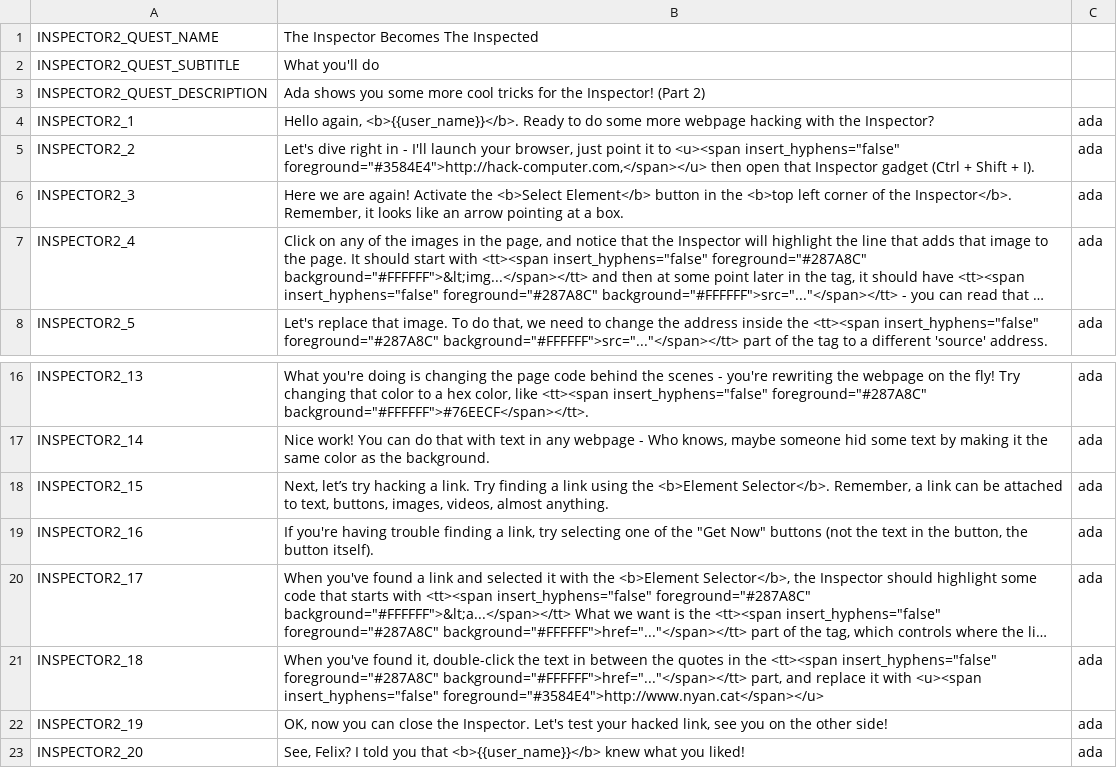
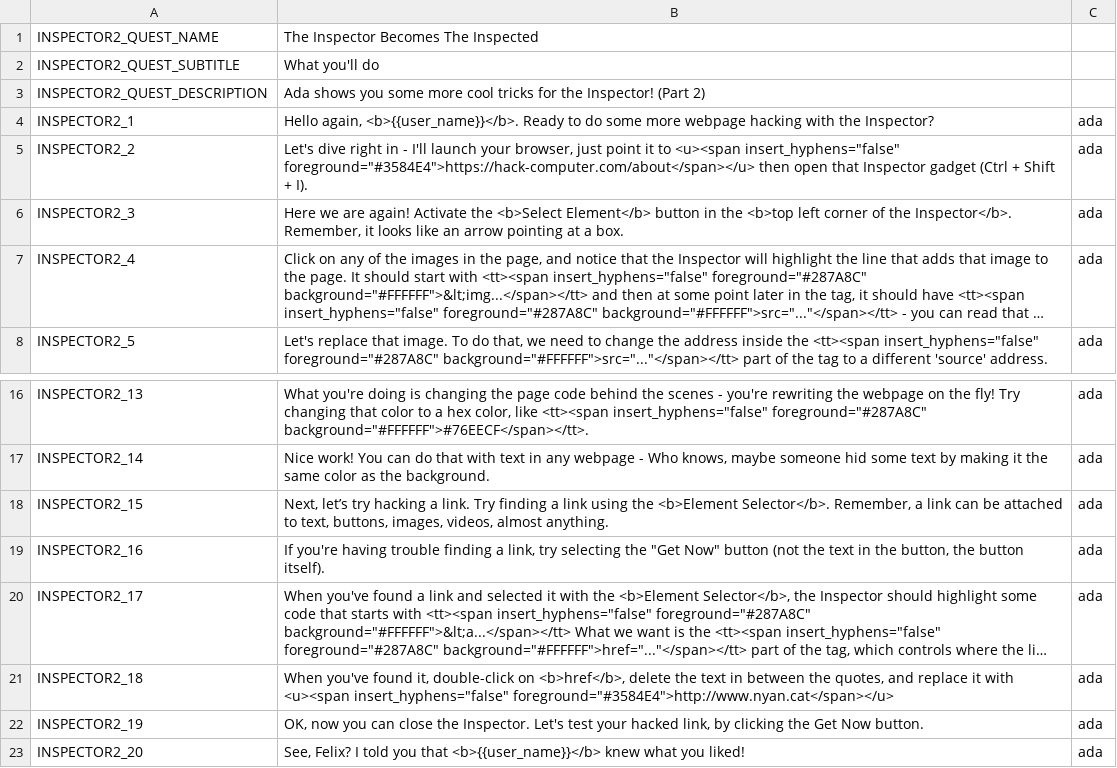
Before and after one commit to endlessm/clubhouse, a CSV file: data/quests_strings/inspector2.csv, drawn as a sheet; only a part is shown, gaps mark what is left out; long unchanged cells end in …; the diff names each change by its address in the sheet, - before the commit and + after, or states it on an @@ line.

```diff
--- a/data/quests_strings/inspector2.csv
+++ b/data/quests_strings/inspector2.csv
-B5: …<u><span insert_hyphens="false" foreground="#3584E4">http://hack-computer.com,</span></u> then open…
+B5: …<u><span insert_hyphens="false" foreground="#3584E4">https://hack-computer.com/about</span></u> then open…
-B19: …try selecting one of the "Get Now" buttons (not the…
+B19: …try selecting the "Get Now" button (not the…
-B21: …it, double-click the text in between the quotes in the <tt><span insert_hyphens="false" foreground="#287A8C" background="#FFFFFF">href="..."</span></tt> part, and replace…
+B21: …it, double-click on <b>href</b>, delete the text in between the quotes, and replace…
-B22: …hacked link, see you on the other side!
+B22: …hacked link, by clicking the Get Now button.
```
Also changed, not shown: data/quests_strings/domquest.csv, data/quests_strings/sidetrack3.csv.
